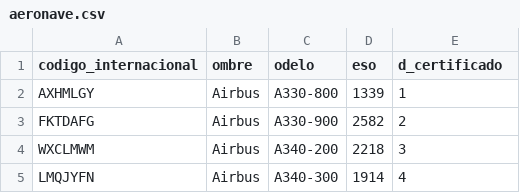
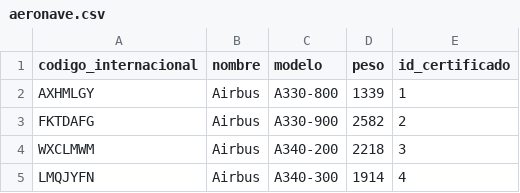
Before and after one commit to emolaba/REPOTRABAJO, a CSV file: Entrega1/tablas/aeronave.csv, drawn as a sheet; only a part is shown.

```diff
--- a/Entrega1/tablas/aeronave.csv
+++ b/Entrega1/tablas/aeronave.csv
@@ -1,2 +1,2 @@
-codigo_internacional;ombre;odelo;eso;d_certificado
+codigo_internacional;nombre;modelo;peso;id_certificado
 AXHMLGY;Airbus;A330-800;1339;1
```
Also changed, not shown: Entrega1/tablas/compania.csv, Entrega1/tablas/fpl.csv.
